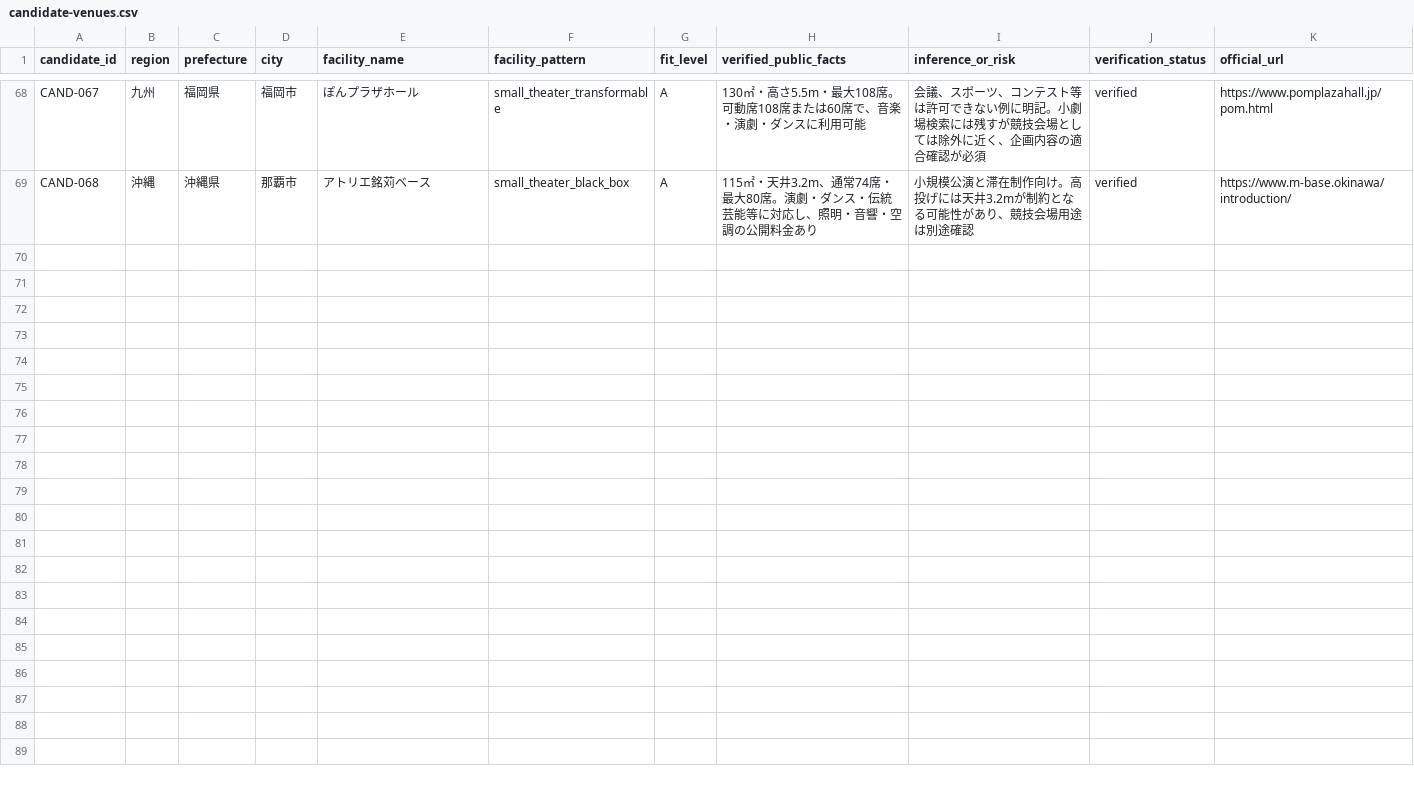
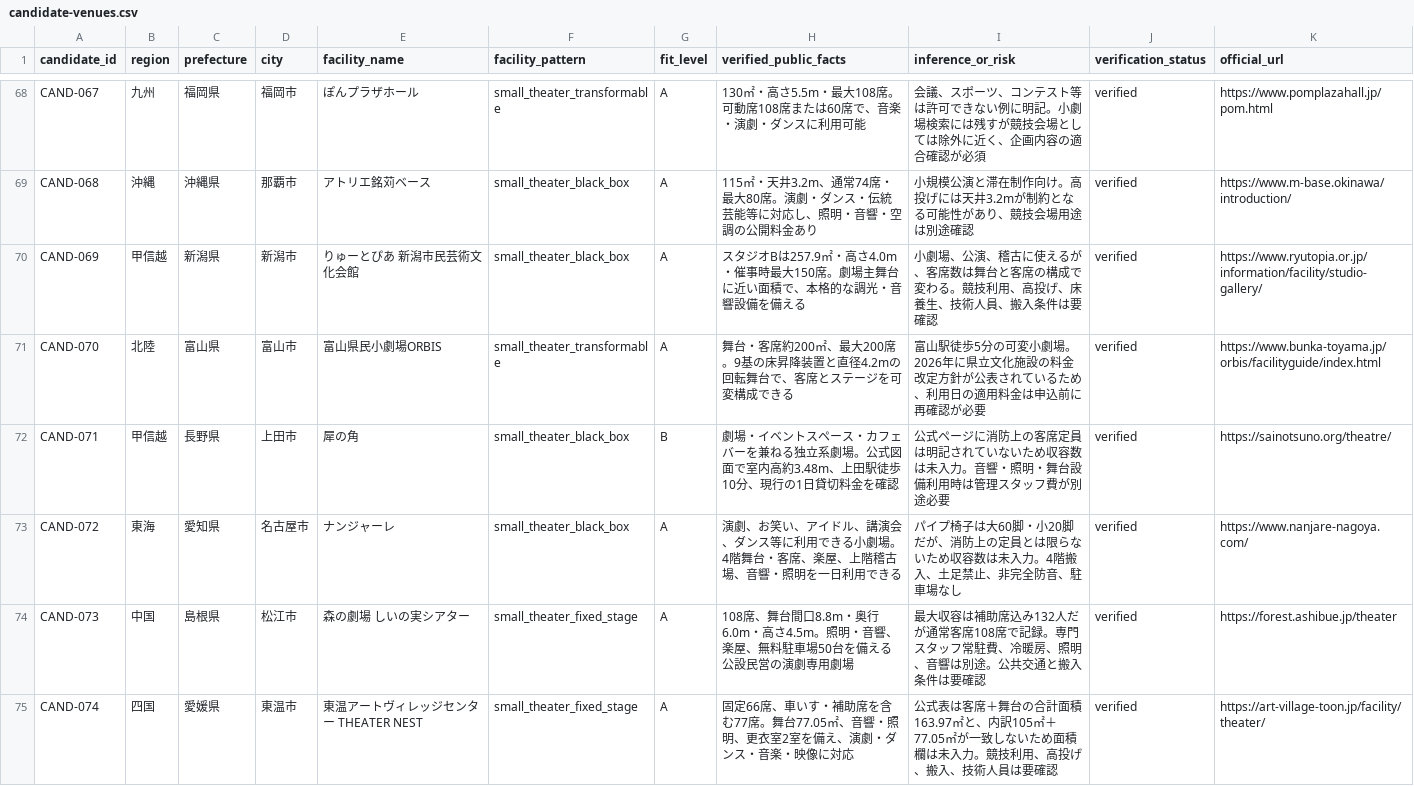
Before and after one commit to aratama-ship-it/venue-monosashi, a CSV file: data/candidate-venues.csv, drawn as a sheet; only a part is shown, gaps mark what is left out.

```diff
--- a/data/candidate-venues.csv
+++ b/data/candidate-venues.csv
@@ -69 +69,7 @@ CAND-067,九州,福岡県,福岡市,ぽんプラザホール,small_theater_trans
 CAND-068,沖縄,沖縄県,那覇市,アトリエ銘苅ベース,small_theater_black_box,A,"115㎡・天井3.2m、通常74席・最大80席。演劇・ダンス・伝統芸能等に対応し、照明・音響・空調の公開料金あり","小規模公演と滞在制作向け。高投げには天井3.2mが制約となる可能性があり、競技会場用途は別途確認",verified,https://www.m-base.okinawa/introduction/
+CAND-069,甲信越,新潟県,新潟市,りゅーとぴあ 新潟市民芸術文化会館,small_theater_black_box,A,"スタジオBは257.9㎡・高さ4.0m・催事時最大150席。劇場主舞台に近い面積で、本格的な調光・音響設備を備える","小劇場、公演、稽古に使えるが、客席数は舞台と客席の構成で変わる。競技利用、高投げ、床養生、技術人員、搬入条件は要確認",verified,https://www.ryutopia.or.jp/information/facility/studio-gallery/
+CAND-070,北陸,富山県,富山市,富山県民小劇場ORBIS,small_theater_transformable,A,"舞台・客席約200㎡、最大200席。9基の床昇降装置と直径4.2mの回転舞台で、客席とステージを可変構成できる","富山駅徒歩5分の可変小劇場。2026年に県立文化施設の料金改定方針が公表されているため、利用日の適用料金は申込前に再確認が必要",verified,https://www.bunka-toyama.jp/orbis/facilityguide/index.html
+CAND-071,甲信越,長野県,上田市,犀の角,small_theater_black_box,B,"劇場・イベントスペース・カフェバーを兼ねる独立系劇場。公式図面で室内高約3.48m、上田駅徒歩10分、現行の1日貸切料金を確認","公式ページに消防上の客席定員は明記されていないため収容数は未入力。音響・照明・舞台設備利用時は管理スタッフ費が別途必要",verified,https://sainotsuno.org/theatre/
+CAND-072,東海,愛知県,名古屋市,ナンジャーレ,small_theater_black_box,A,"演劇、お笑い、アイドル、講演会、ダンス等に利用できる小劇場。4階舞台・客席、楽屋、上階稽古場、音響・照明を一日利用できる","パイプ椅子は大60脚・小20脚だが、消防上の定員とは限らないため収容数は未入力。4階搬入、土足禁止、非完全防音、駐車場なし",verified,https://www.nanjare-nagoya.com/
+CAND-073,中国,島根県,松江市,森の劇場 しいの実シアター,small_theater_fixed_stage,A,"108席、舞台間口8.8m・奥行6.0m・高さ4.5m。照明・音響、楽屋、無料駐車場50台を備える公設民営の演劇専用劇場","最大収容は補助席込み132人だが通常客席108席で記録。専門スタッフ常駐費、冷暖房、照明、音響は別途。公共交通と搬入条件は要確認",verified,https://forest.ashibue.jp/theater
+CAND-074,四国,愛媛県,東温市,東温アートヴィレッジセンター THEATER NEST,small_theater_fixed_stage,A,"固定66席、車いす・補助席を含む77席。舞台77.05㎡、音響・照明、更衣室2室を備え、演劇・ダンス・音楽・映像に対応","公式表は客席＋舞台の合計面積163.97㎡と、内訳105㎡＋77.05㎡が一致しないため面積欄は未入力。競技利用、高投げ、搬入、技術人員は要確認",verified,https://art-village-toon.jp/facility/theater/
```
Also changed, not shown: data/budget-scenarios.csv, data/venue-details.csv, 9 other files.
